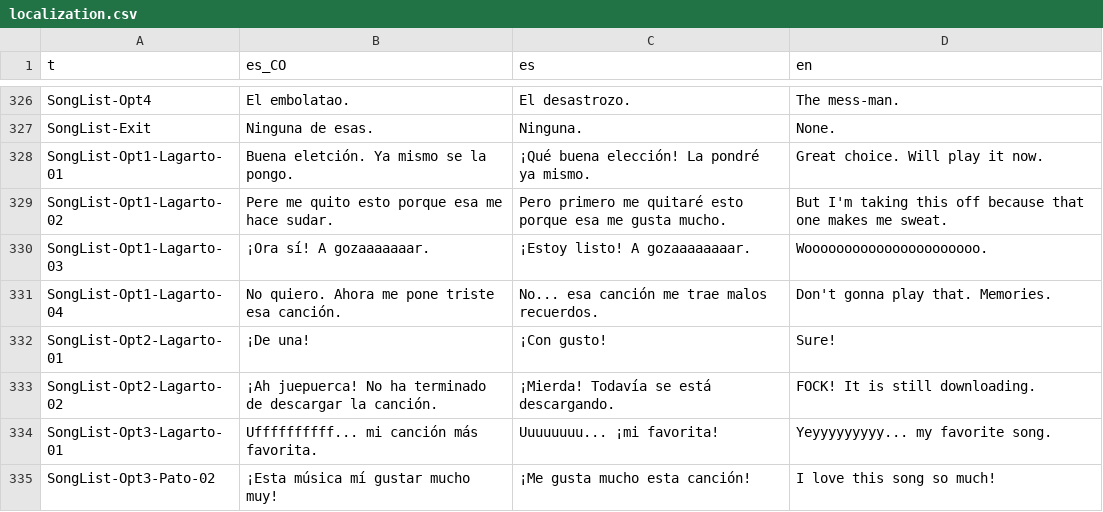
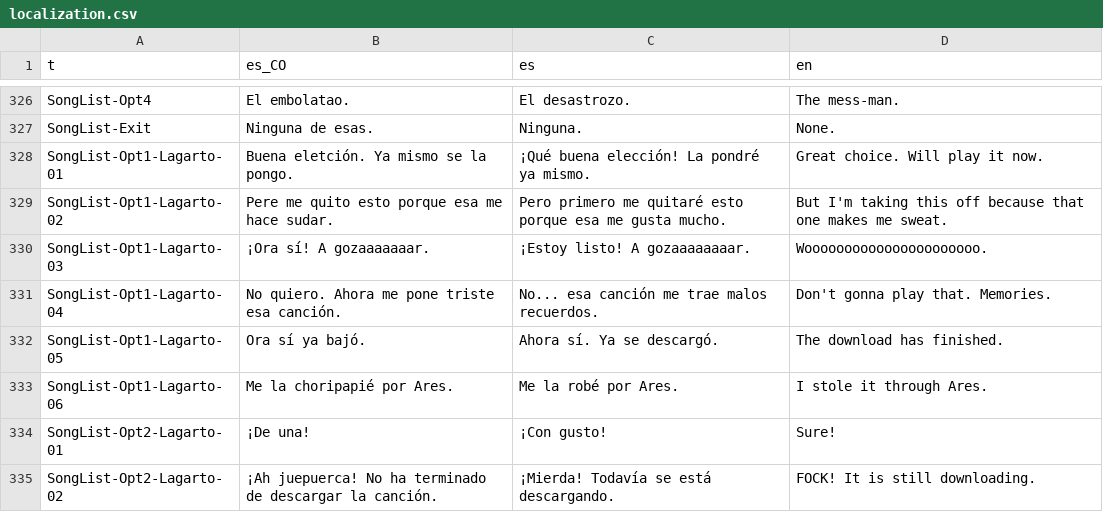
Before and after one commit to Perro-Viejo/pato-and-lobo, a CSV file: assets/localization/localization.csv, drawn as a sheet; only a part is shown, gaps mark what is left out; the shorter side is filled out with more unchanged rows.

```diff
--- a/assets/localization/localization.csv
+++ b/assets/localization/localization.csv
@@ -331,2 +331,4 @@ SongList-Opt1-Lagarto-03,¡Ora sí! A gozaaaaaaar.,¡Estoy listo! A gozaaaaaaaar
 SongList-Opt1-Lagarto-04,No quiero. Ahora me pone triste esa canción.,No... esa canción me trae malos recuerdos.,Don't gonna play that. Memories.
+SongList-Opt1-Lagarto-05,Ora sí ya bajó.,Ahora sí. Ya se descargó.,The download has finished.
+SongList-Opt1-Lagarto-06,Me la choripapié por Ares.,Me la robé por Ares.,I stole it through Ares.
 SongList-Opt2-Lagarto-01,¡De una!,¡Con gusto!,Sure!
```
Also changed, not shown: 9 other files.
